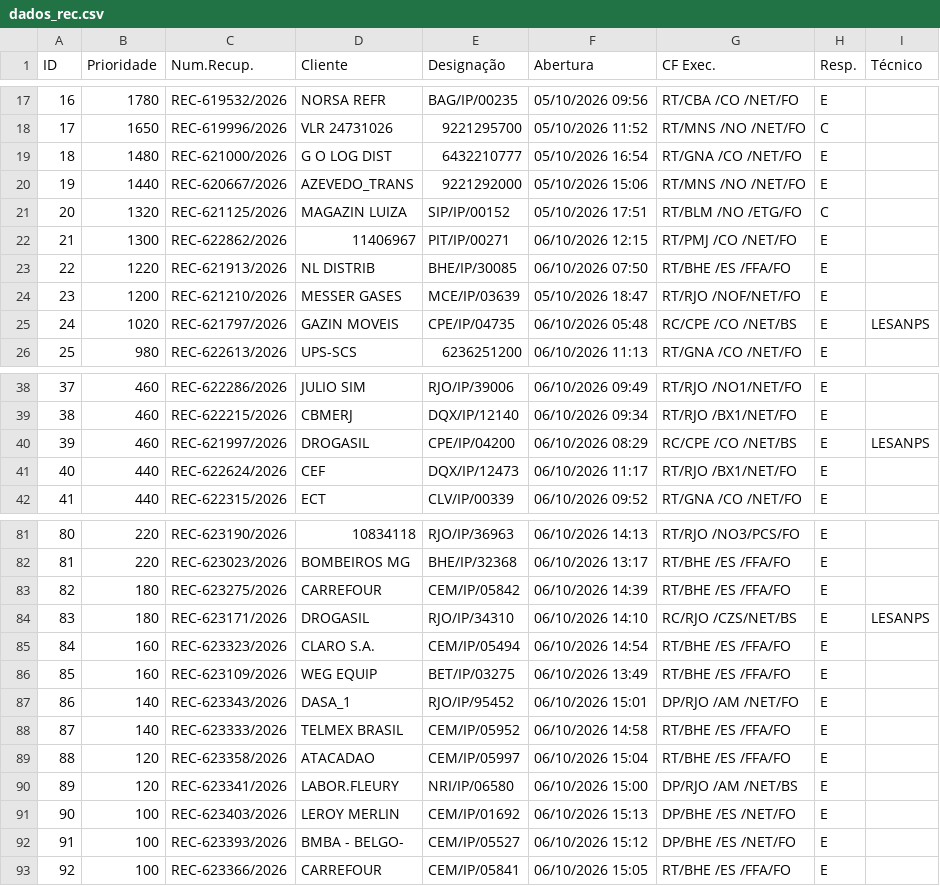
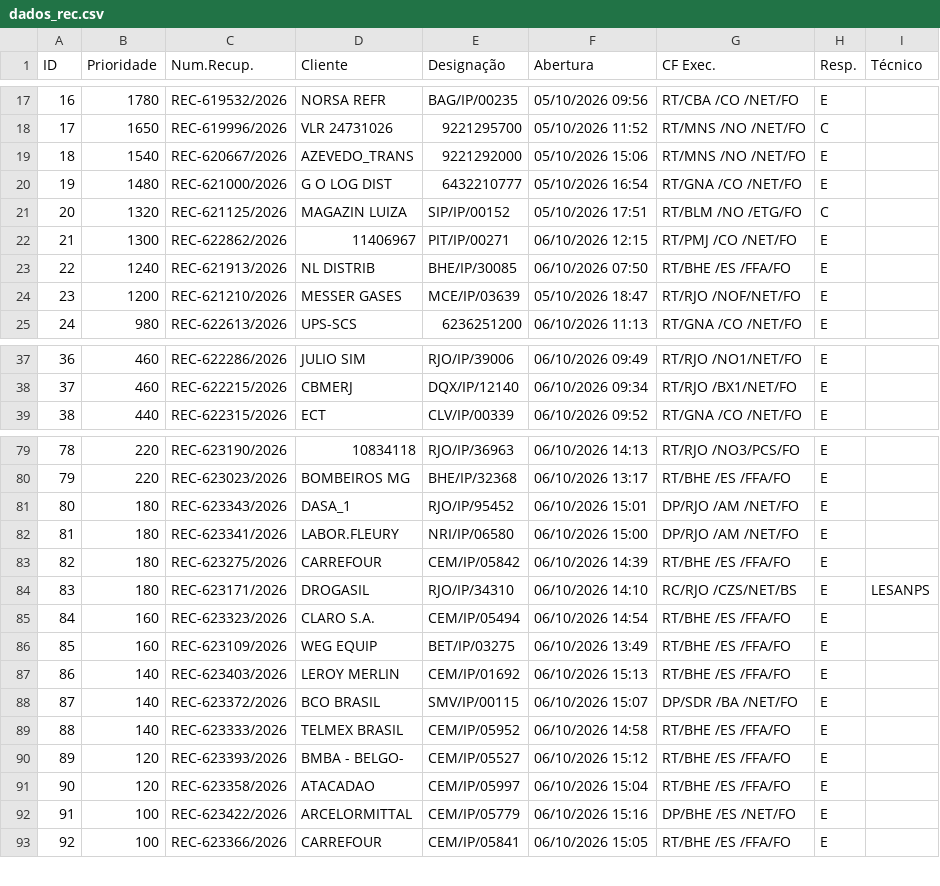
Before and after one commit to cpralonrj-pralon/embratel-sir, a CSV file: dados_rec.csv, drawn as a sheet; only a part is shown, gaps mark what is left out; removed rows and columns are numbered as before the commit, all else as after; the diff covers the shown part only; the diff names each change by its address in the sheet, - before the commit and + after, or states it on an @@ line.

```diff
--- a/dados_rec.csv
+++ b/dados_rec.csv
+row 19: 18 | 1540 | REC-620667/2026 | AZEVEDO_TRANS | 9221292000 | 05/10/2026 15:06 | RT/MNS /NO /NET/FO | E
@@ column A (ID) renumbered between rows 20 and 92 @@
-row 20: 19 | 1440 | REC-620667/2026 | AZEVEDO_TRANS | 9221292000 | 05/10/2026 15:06 | RT/MNS /NO /NET/FO | E
-B23 (Prioridade): 1220
+B23 (Prioridade): 1240
-row 25: 24 | 1020 | REC-621797/2026 | GAZIN MOVEIS | CPE/IP/04735 | 06/10/2026 05:48 | RC/CPE /CO /NET/BS | E | LESANPS
-row 40: 39 | 460 | REC-621997/2026 | DROGASIL | CPE/IP/04200 | 06/10/2026 08:29 | RC/CPE /CO /NET/BS | E | LESANPS
-row 41: 40 | 440 | REC-622624/2026 | CEF | DQX/IP/12473 | 06/10/2026 11:17 | RT/RJO /BX1/NET/FO | E
+row 81: 80 | 180 | REC-623343/2026 | DASA_1 | RJO/IP/95452 | 06/10/2026 15:01 | DP/RJO /AM /NET/FO | E
+row 82: 81 | 180 | REC-623341/2026 | LABOR.FLEURY | NRI/IP/06580 | 06/10/2026 15:00 | DP/RJO /AM /NET/FO | E
+row 87: 86 | 140 | REC-623403/2026 | LEROY MERLIN | CEM/IP/01692 | 06/10/2026 15:13 | RT/BHE /ES /FFA/FO | E
-C88 (Num.Recup.): REC-623343/2026
+C88 (Num.Recup.): REC-623372/2026
-D88 (Cliente): DASA_1
+D88 (Cliente): BCO BRASIL
-E88 (Designação): RJO/IP/95452
+E88 (Designação): SMV/IP/00115
-F88 (Abertura): 06/10/2026 15:01
+F88 (Abertura): 06/10/2026 15:07
-G88 (CF Exec.): DP/RJO /AM /NET/FO
+G88 (CF Exec.): DP/SDR /BA /NET/FO
+row 90: 89 | 120 | REC-623393/2026 | BMBA - BELGO- | CEM/IP/05527 | 06/10/2026 15:12 | RT/BHE /ES /FFA/FO | E
-row 90: 89 | 120 | REC-623341/2026 | LABOR.FLEURY | NRI/IP/06580 | 06/10/2026 15:00 | DP/RJO /AM /NET/BS | E
-C92 (Num.Recup.): REC-623403/2026
+C92 (Num.Recup.): REC-623422/2026
-D92 (Cliente): LEROY MERLIN
+D92 (Cliente): ARCELORMITTAL
-E92 (Designação): CEM/IP/01692
+E92 (Designação): CEM/IP/05779
-F92 (Abertura): 06/10/2026 15:13
+F92 (Abertura): 06/10/2026 15:16
-row 92: 91 | 100 | REC-623393/2026 | BMBA - BELGO- | CEM/IP/05527 | 06/10/2026 15:12 | DP/BHE /ES /NET/FO | E
```
Also changed, not shown: 5 added rows, 4 removed rows and 11 edited cells elsewhere in this file, dados_ral.csv, dados_ral_enriched.csv, 2 other files.
